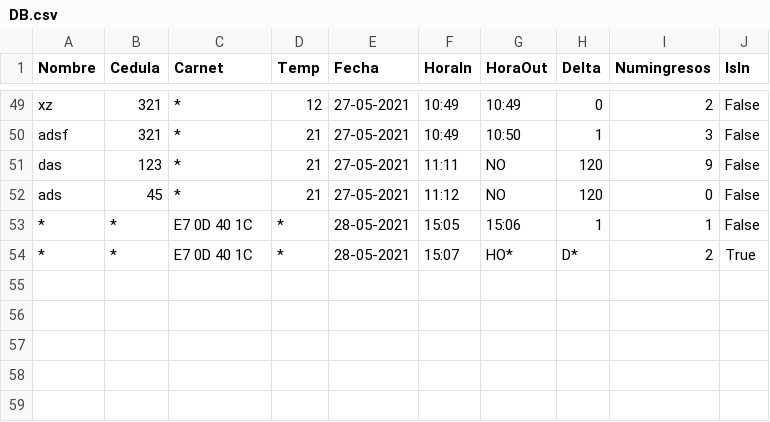
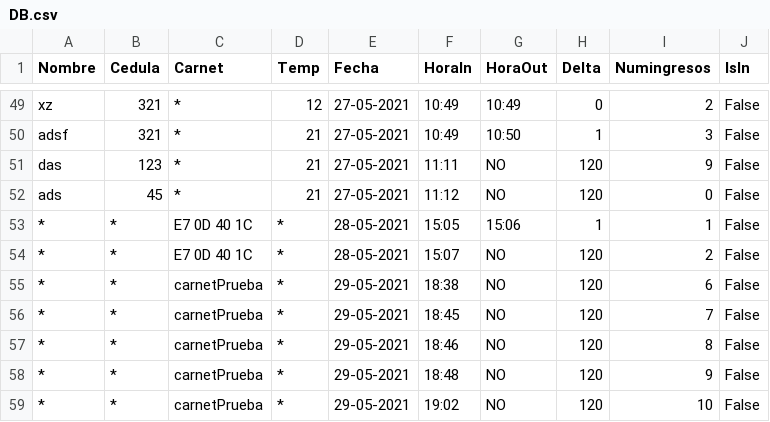
Before and after one commit to julianVelandia/UI_RETEDECON, a CSV file: src/models/data/DB.csv, drawn as a sheet; only a part is shown, gaps mark what is left out.

```diff
--- a/src/models/data/DB.csv
+++ b/src/models/data/DB.csv
@@ -53,2 +53,7 @@ ads,45,*,21,27-05-2021,11:12,NO,120,0,False
 *,*,E7 0D 40 1C,*,28-05-2021,15:05,15:06,1,1,False
-*,*,E7 0D 40 1C,*,28-05-2021,15:07,HO*,D*,2,True
+*,*,E7 0D 40 1C,*,28-05-2021,15:07,NO,120,2,False
+*,*,carnetPrueba,*,29-05-2021,18:38,NO,120,6,False
+*,*,carnetPrueba,*,29-05-2021,18:45,NO,120,7,False
+*,*,carnetPrueba,*,29-05-2021,18:46,NO,120,8,False
+*,*,carnetPrueba,*,29-05-2021,18:48,NO,120,9,False
+*,*,carnetPrueba,*,29-05-2021,19:02,NO,120,10,False
```
Also changed, not shown: 5 other files.
